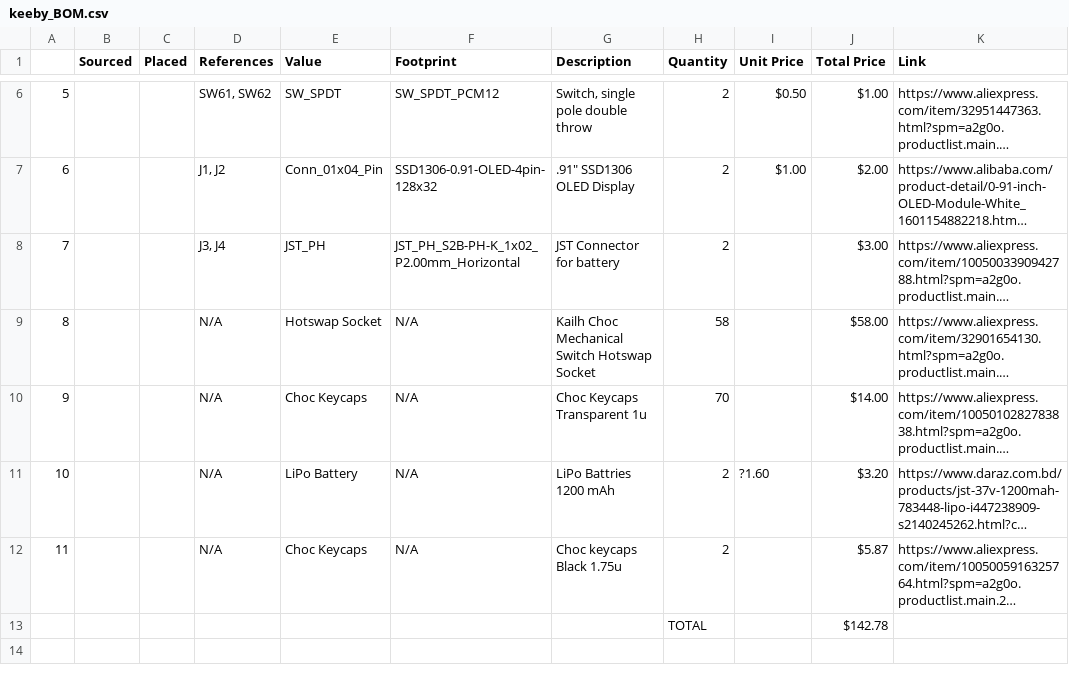
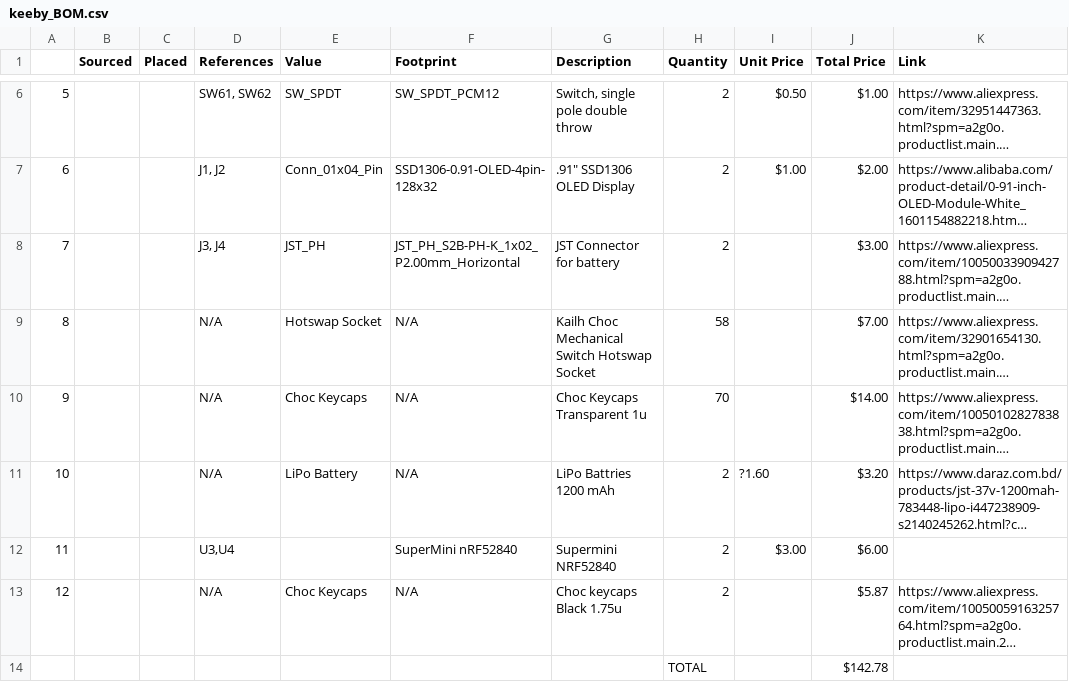
Before and after one commit to codecooker1/keeby, a CSV file: bom/keeby_BOM.csv, drawn as a sheet; only a part is shown, gaps mark what is left out; long unchanged cells end in …; addresses are those after the commit; the diff names each change by its address in the sheet, - before the commit and + after, or states it on an @@ line.

```diff
--- a/bom/keeby_BOM.csv
+++ b/bom/keeby_BOM.csv
-J9 (Total Price): $58.00
+J9 (Total Price): $7.00
+row 12: 11 |  |  | U3,U4 |  | SuperMini nRF52840 | Supermini NRF52840 | 2 | $3.00 | $6.00
@@ column A renumbered in row 13 @@
```
Also changed, not shown: 4 other files.
